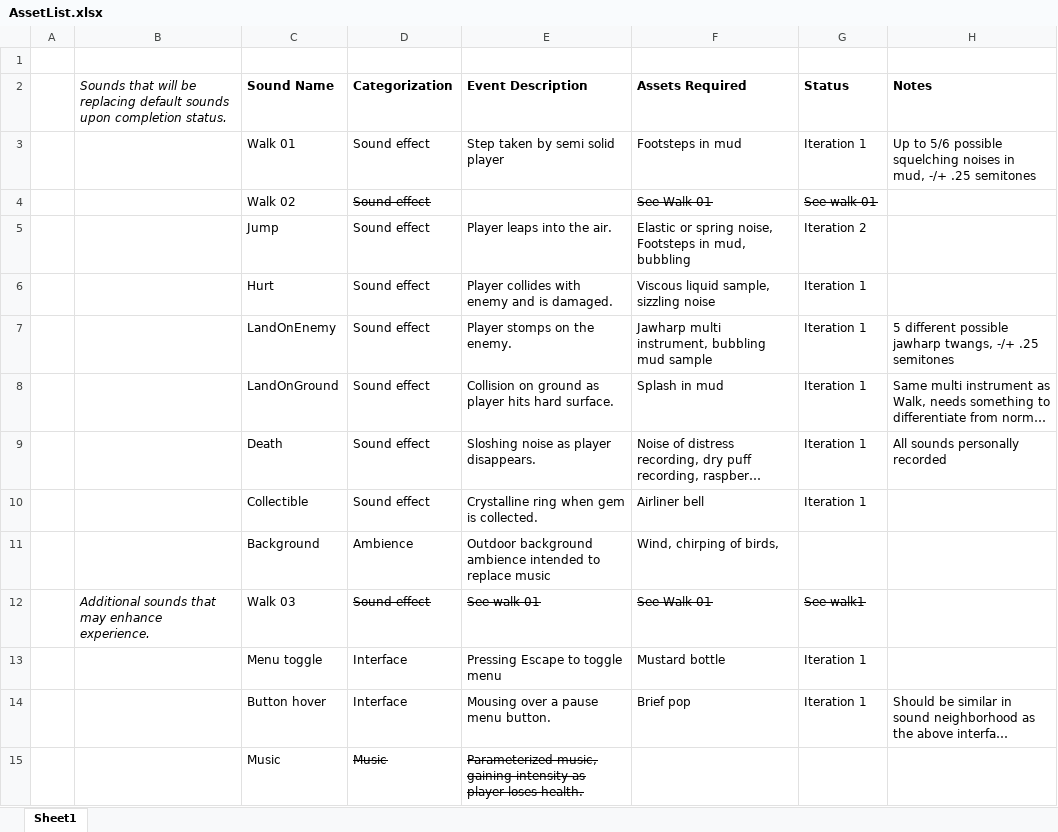
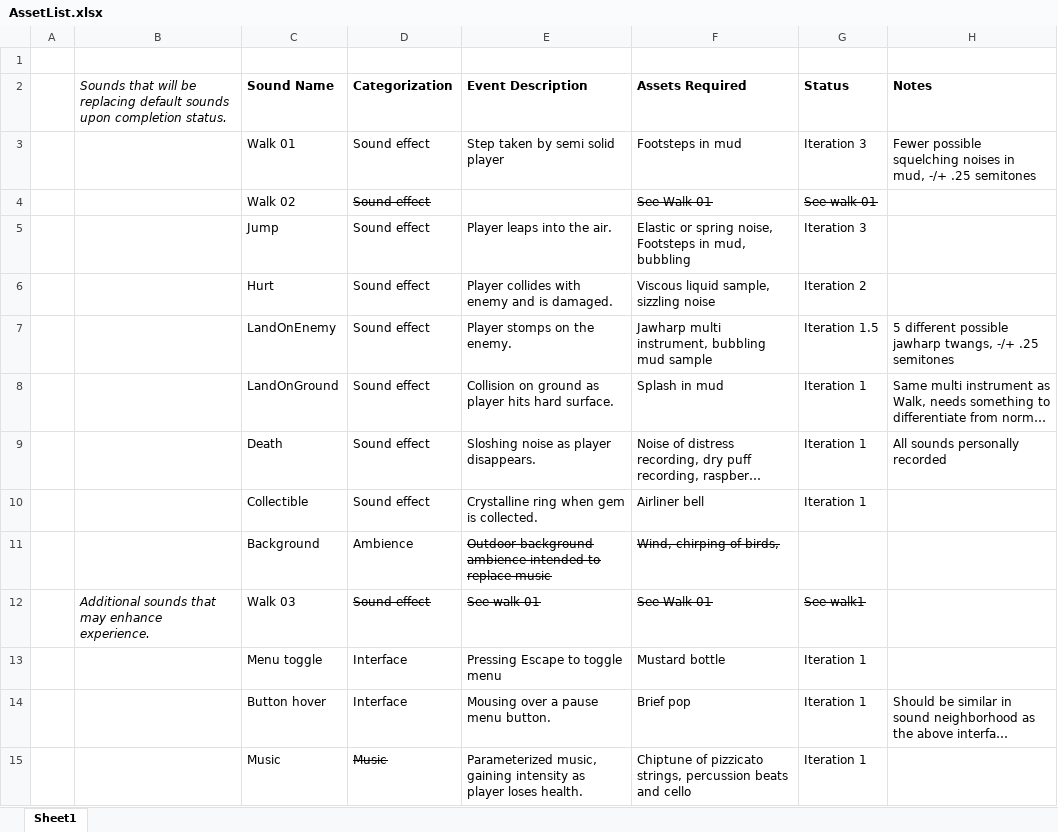
Before and after one commit to acm7552/igme671-Project-Final, an Excel workbook: documentation/AssetList.xlsx, sheet Sheet1, drawn as a sheet; long unchanged cells end in …; values as stored, in another font and other column widths than the file's, no borders; the diff names each change by its address in the sheet, - before the commit and + after, or states it on an @@ line.

```diff
--- a/documentation/AssetList.xlsx (sheet Sheet1)
+++ b/documentation/AssetList.xlsx (sheet Sheet1)
-G3 (Status): Iteration 1
+G3 (Status): Iteration 3
-H3 (Notes): Up to 5/6 possible squelching…
+H3 (Notes): Fewer possible squelching…
-G5 (Status): Iteration 2
+G5 (Status): Iteration 3
-G6 (Status): Iteration 1
+G6 (Status): Iteration 2
-G7 (Status): Iteration 1
+G7 (Status): Iteration 1.5
-E11:F11 strikethrough: off
+E11:F11 strikethrough: on
-E15 strikethrough: on
+E15 strikethrough: off
-F15 (Assets Required): (empty)
+F15 (Assets Required): Chiptune of pizzicato strings, percussion beats and cello
-G15 (Status): (empty)
+G15 (Status): Iteration 1
```
Also changed, not shown: 52 other files.
